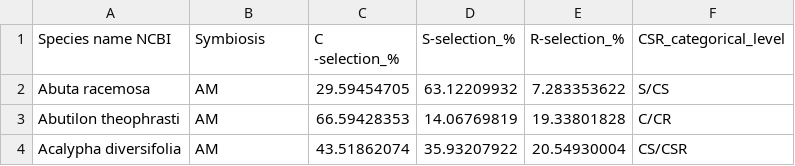
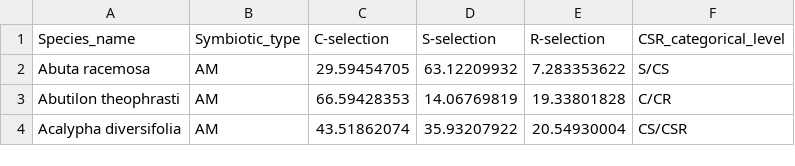
Before and after one commit to gijsbertwerner/CSR_Symbiont_Switch, a CSV file: Data/Plant species with symbiotic type and CSR strategy_Cosme et al 16-09-2020.csv, drawn as a sheet; only a part is shown.

Commit message:
Update data file header

```diff
--- a/Data/Plant species with symbiotic type and CSR strategy_Cosme et al 16-09-2020.csv
+++ b/Data/Plant species with symbiotic type and CSR strategy_Cosme et al 16-09-2020.csv
@@ -1,2 +1,2 @@
-Species name NCBI,Symbiosis,C -selection_%,S-selection_%,R-selection_%,CSR_categorical_level
+Species_name,Symbiotic_type,C-selection,S-selection,R-selection,CSR_categorical_level
 Abuta racemosa,AM,29.59454705,63.12209932,7.283353622,S/CS
```
